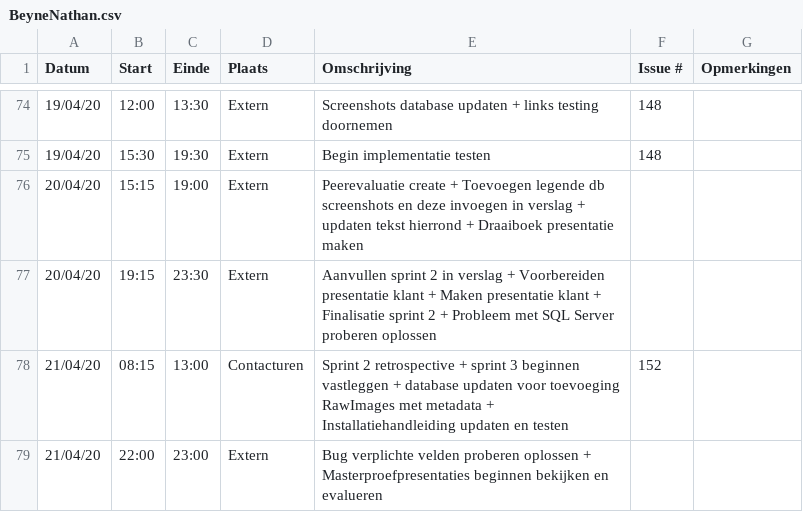
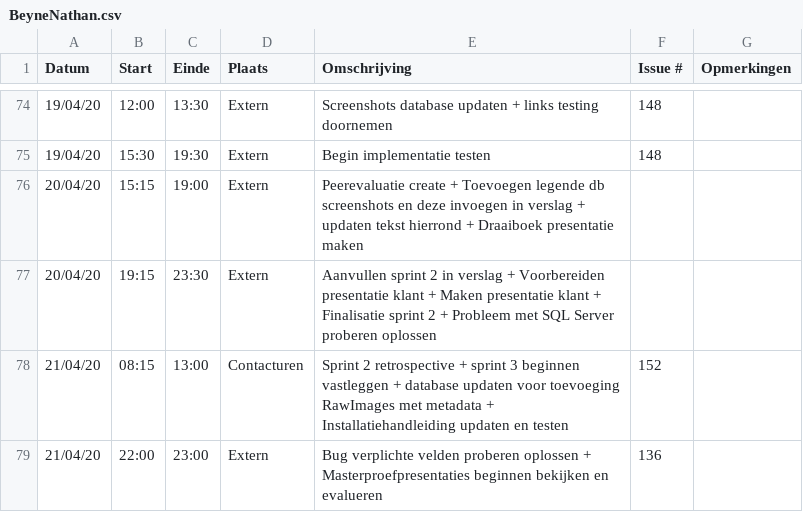
Before and after one commit to philipkukoba/Bachelors-Dissertation-DroneWebApp, a CSV file: logboeken/BeyneNathan.csv, drawn as a sheet; only a part is shown, gaps mark what is left out.

Commit message:
Update BeyneNathan.csv

```diff
--- a/logboeken/BeyneNathan.csv
+++ b/logboeken/BeyneNathan.csv
@@ -78,2 +78,2 @@ Datum,Start,Einde,Plaats,Omschrijving,Issue #,Opmerkingen
 21/04/20,08:15,13:00,Contacturen,Sprint 2 retrospective + sprint 3 beginnen vastleggen + database updaten voor toevoeging RawImages met metadata + Installatiehandleiding updaten en testen,152,
-21/04/20,22:00,23:00,Extern,Bug verplichte velden proberen oplossen + Masterproefpresentaties beginnen bekijken en evalueren,,
+21/04/20,22:00,23:00,Extern,Bug verplichte velden proberen oplossen + Masterproefpresentaties beginnen bekijken en evalueren,136,
```
